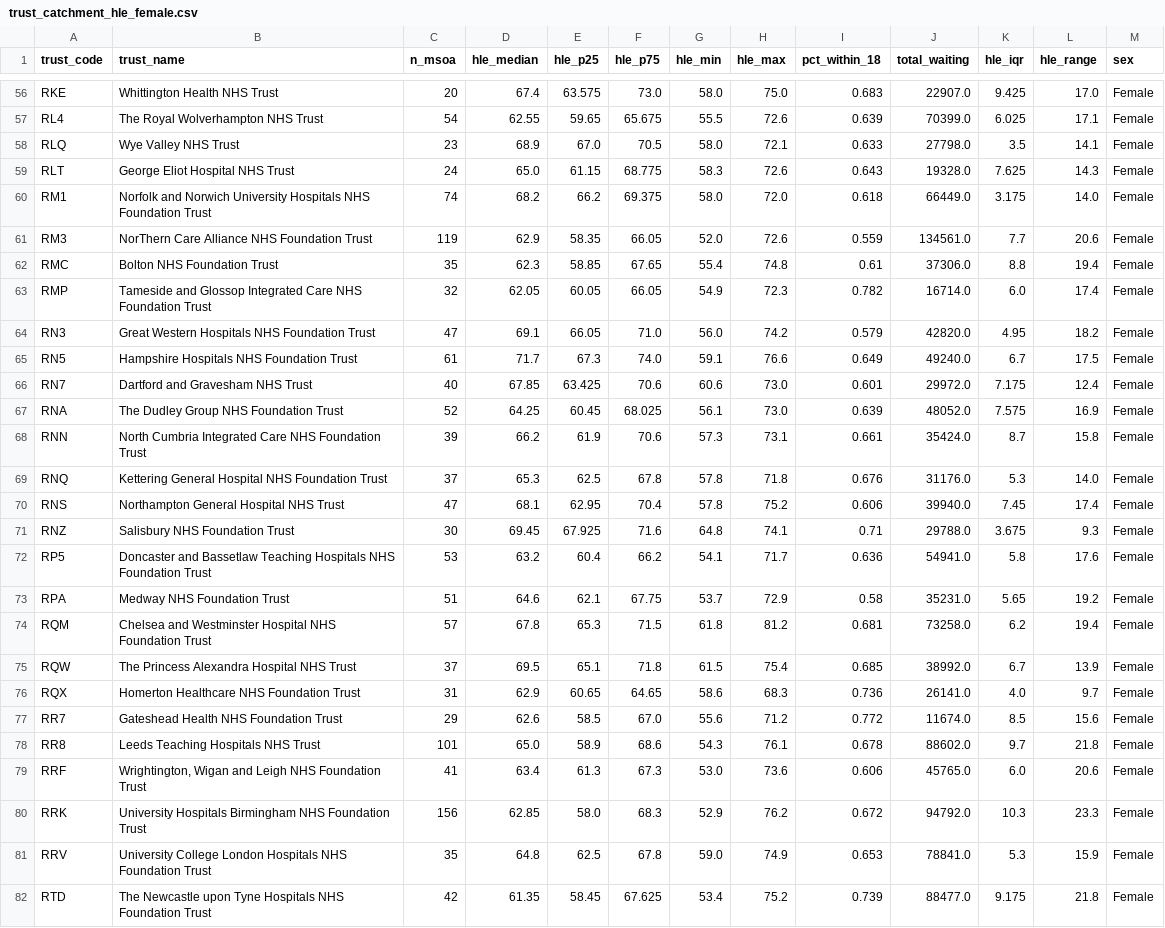
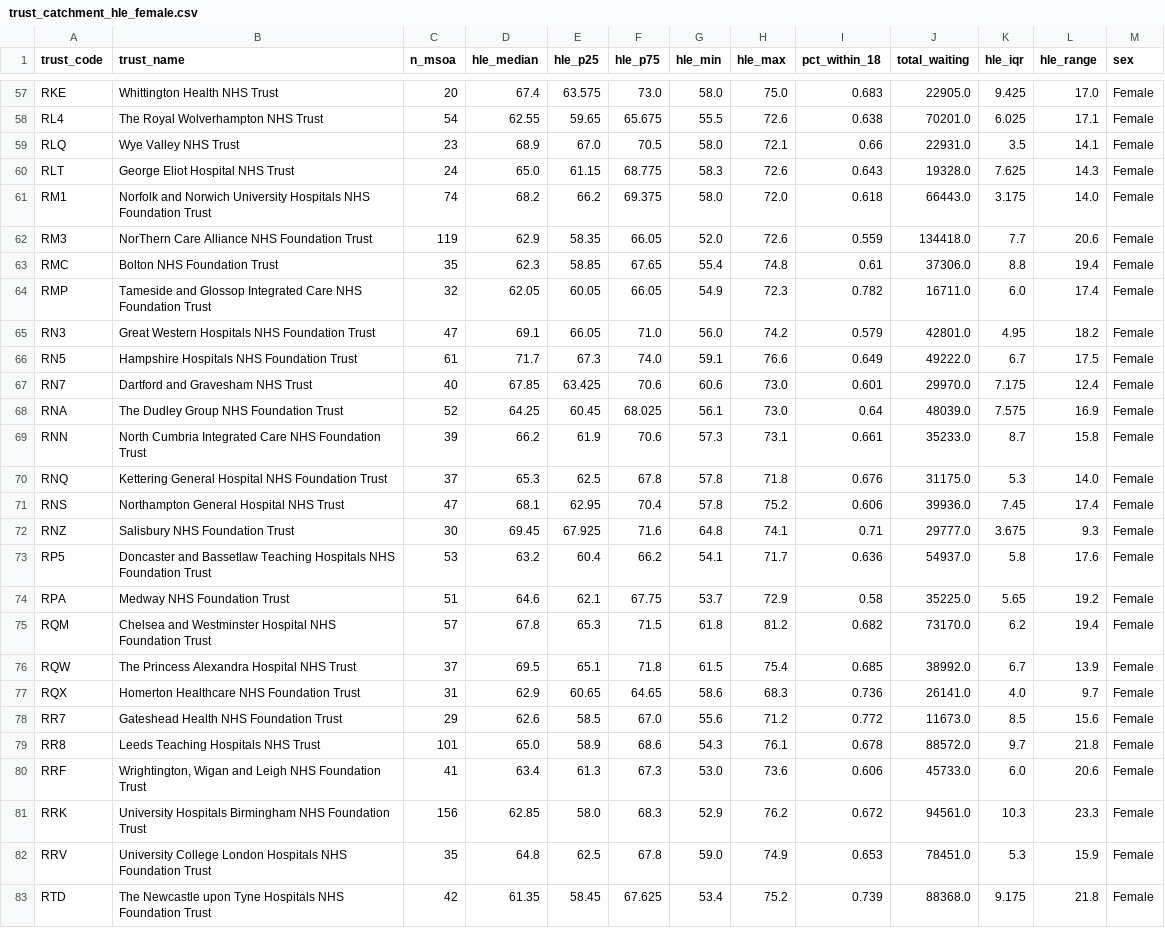
Before and after one commit to YusufIsmailayo/two-maps-hle-rtt, a CSV file: data/gold/03_joined/trust_catchment_hle_female.csv, drawn as a sheet; only a part is shown, gaps mark what is left out; addresses are those after the commit; the diff covers the shown part only; the diff names each change by its address in the sheet, - before the commit and + after, or states it on an @@ line.

```diff
--- a/data/gold/03_joined/trust_catchment_hle_female.csv
+++ b/data/gold/03_joined/trust_catchment_hle_female.csv
-J57 (total_waiting): 22907.0
+J57 (total_waiting): 22905.0
-I58 (pct_within_18): 0.639
+I58 (pct_within_18): 0.638
-J58 (total_waiting): 70399.0
+J58 (total_waiting): 70201.0
-I59 (pct_within_18): 0.633
+I59 (pct_within_18): 0.66
-J59 (total_waiting): 27798.0
+J59 (total_waiting): 22931.0
-J61 (total_waiting): 66449.0
+J61 (total_waiting): 66443.0
-J62 (total_waiting): 134561.0
+J62 (total_waiting): 134418.0
-J64 (total_waiting): 16714.0
+J64 (total_waiting): 16711.0
-J65 (total_waiting): 42820.0
+J65 (total_waiting): 42801.0
-J66 (total_waiting): 49240.0
+J66 (total_waiting): 49222.0
-J67 (total_waiting): 29972.0
+J67 (total_waiting): 29970.0
-I68 (pct_within_18): 0.639
+I68 (pct_within_18): 0.64
-J68 (total_waiting): 48052.0
+J68 (total_waiting): 48039.0
-J69 (total_waiting): 35424.0
+J69 (total_waiting): 35233.0
-J70 (total_waiting): 31176.0
+J70 (total_waiting): 31175.0
-J71 (total_waiting): 39940.0
+J71 (total_waiting): 39936.0
-J72 (total_waiting): 29788.0
+J72 (total_waiting): 29777.0
-J73 (total_waiting): 54941.0
+J73 (total_waiting): 54937.0
-J74 (total_waiting): 35231.0
+J74 (total_waiting): 35225.0
-I75 (pct_within_18): 0.681
+I75 (pct_within_18): 0.682
-J75 (total_waiting): 73258.0
+J75 (total_waiting): 73170.0
-J78 (total_waiting): 11674.0
+J78 (total_waiting): 11673.0
-J79 (total_waiting): 88602.0
+J79 (total_waiting): 88572.0
-J80 (total_waiting): 45765.0
+J80 (total_waiting): 45733.0
-J81 (total_waiting): 94792.0
+J81 (total_waiting): 94561.0
-J82 (total_waiting): 78841.0
+J82 (total_waiting): 78451.0
-J83 (total_waiting): 88477.0
+J83 (total_waiting): 88368.0
```
Also changed, not shown: 1 added row and 78 edited cells elsewhere in this file, data/gold/00_reconciliation/reconciliation.csv, data/gold/01_spread/lad_spread_summary.csv, 25 other files.
